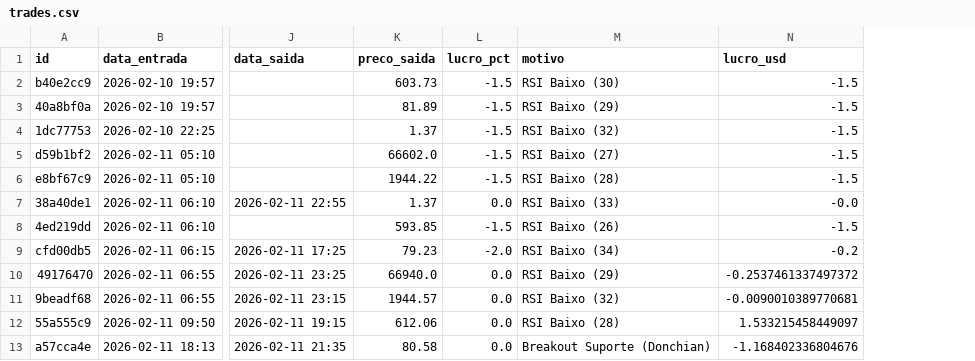
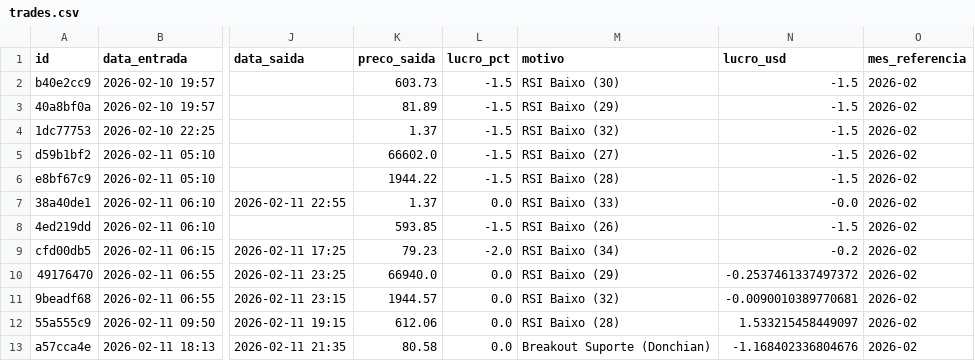
Before and after one commit to djmtecnologia/RoboDerik, a CSV file: trades.csv, drawn as a sheet; only a part is shown, gaps mark what is left out; the diff names each change by its address in the sheet, - before the commit and + after, or states it on an @@ line.

Commit message:
📊 Atualizando Planilha de Trades

```diff
--- a/trades.csv
+++ b/trades.csv
+column O (mes_referencia), rows 2-13: all 2026-02
```
